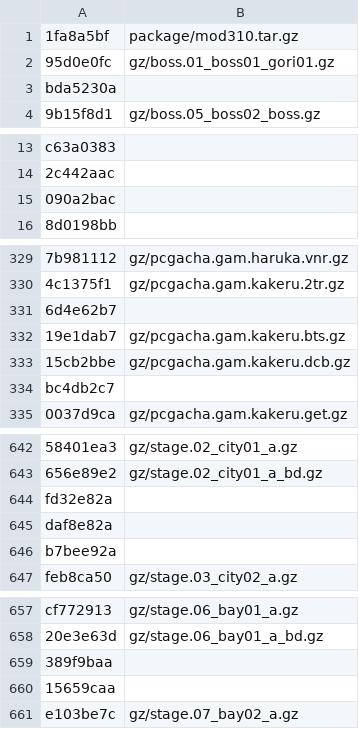
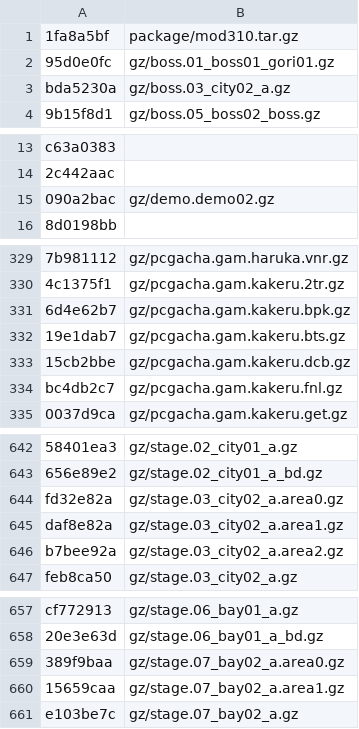
Before and after one commit to Gigahawk/sarugetchu_mm_patcher, a CSV file: data0_hashes.csv, drawn as a sheet; only a part is shown, gaps mark what is left out; the diff covers the shown part only.

```diff
--- a/data0_hashes.csv
+++ b/data0_hashes.csv
@@ -2,3 +2,3 @@
 "95d0e0fc","gz/boss.01_boss01_gori01.gz"
-"bda5230a",""
+"bda5230a","gz/boss.03_city02_a.gz"
 "9b15f8d1","gz/boss.05_boss02_boss.gz"
@@ -14,3 +14,3 @@
 "2c442aac",""
-"090a2bac",""
+"090a2bac","gz/demo.demo02.gz"
 "8d0198bb",""
@@ -330,6 +330,6 @@
 "4c1375f1","gz/pcgacha.gam.kakeru.2tr.gz"
-"6d4e62b7",""
+"6d4e62b7","gz/pcgacha.gam.kakeru.bpk.gz"
 "19e1dab7","gz/pcgacha.gam.kakeru.bts.gz"
 "15cb2bbe","gz/pcgacha.gam.kakeru.dcb.gz"
-"bc4db2c7",""
+"bc4db2c7","gz/pcgacha.gam.kakeru.fnl.gz"
 "0037d9ca","gz/pcgacha.gam.kakeru.get.gz"
@@ -643,5 +643,5 @@
 "656e89e2","gz/stage.02_city01_a_bd.gz"
-"fd32e82a",""
-"daf8e82a",""
-"b7bee92a",""
+"fd32e82a","gz/stage.03_city02_a.area0.gz"
+"daf8e82a","gz/stage.03_city02_a.area1.gz"
+"b7bee92a","gz/stage.03_city02_a.area2.gz"
 "feb8ca50","gz/stage.03_city02_a.gz"
@@ -658,4 +658,4 @@
 "20e3e63d","gz/stage.06_bay01_a_bd.gz"
-"389f9baa",""
-"15659caa",""
+"389f9baa","gz/stage.07_bay02_a.area0.gz"
+"15659caa","gz/stage.07_bay02_a.area1.gz"
 "e103be7c","gz/stage.07_bay02_a.gz"
```
Also changed, not shown: 17 edited cells elsewhere in this file, data2_hashes.csv.
